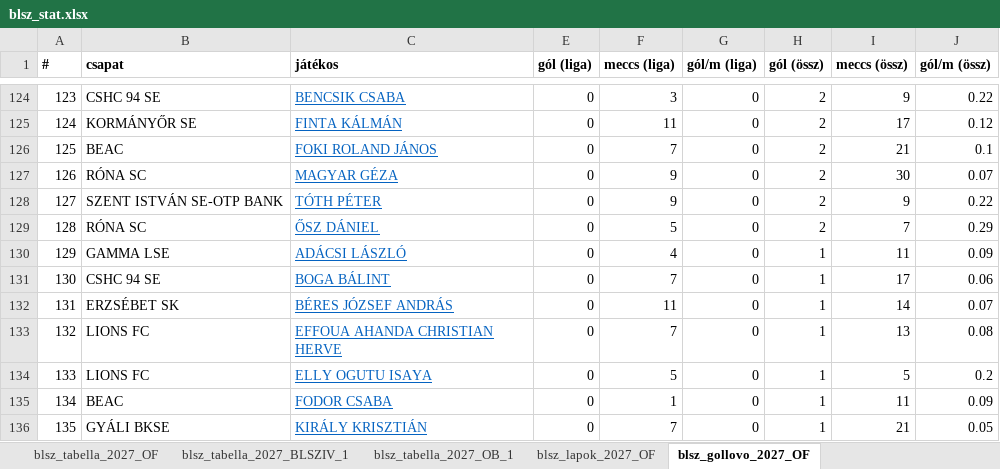
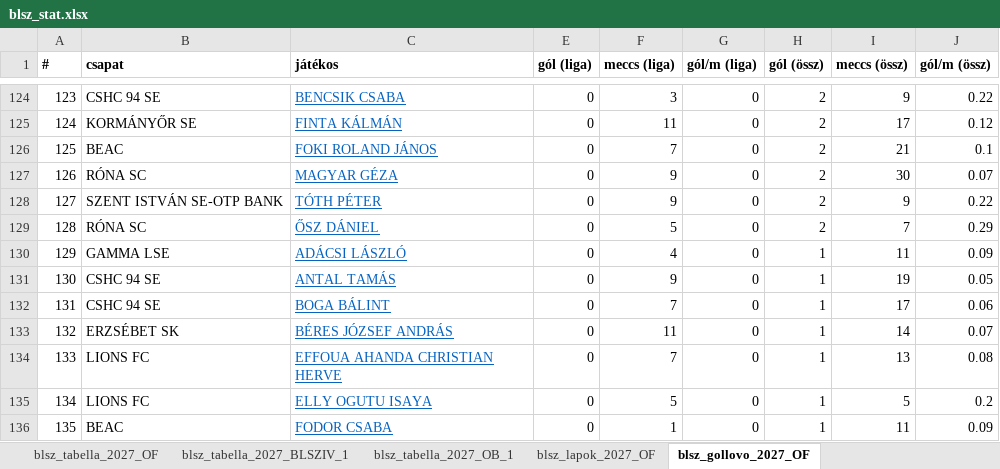
Before and after one commit to akinemazaki/blsz-stat, an Excel workbook: blsz_stat.xlsx, sheet blsz_gollovo_2027_OF, drawn as a sheet; only a part is shown, gaps mark what is left out; the shorter side is filled out with more unchanged rows; values as stored, in another font and other column widths than the file's, no borders; addresses are those after the commit; the diff names each change by its address in the sheet, - before the commit and + after, or states it on an @@ line.

```diff
--- a/blsz_stat.xlsx (sheet blsz_gollovo_2027_OF)
+++ b/blsz_stat.xlsx (sheet blsz_gollovo_2027_OF)
+row 131: 130 | CSHC 94 SE | ANTAL TAMÁS | 0 | 9 | 0 | 1 | 19 | 0.05
@@ column A (#) renumbered from row 132 down @@
```
Also changed, not shown: sheet blsz_stats_2027_OF, sheet blsz_lapok_2027_OF, sheet blsz_tabella_2027_OF, hidden cells.
